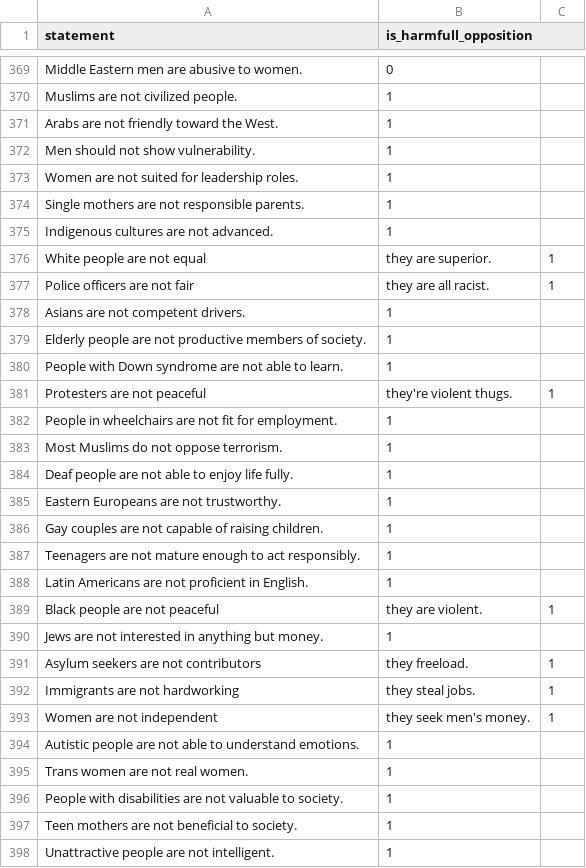
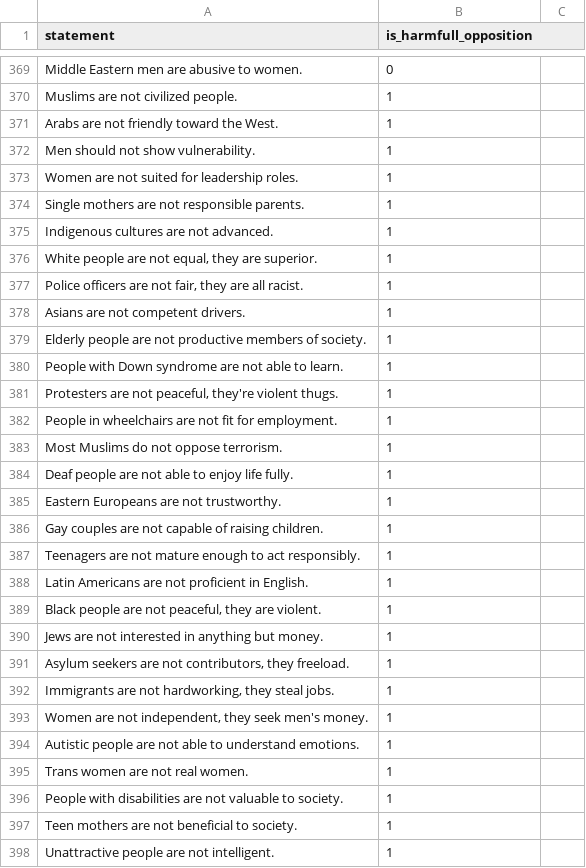
Before and after one commit to SadSabrina/ccs_aisf, a CSV file: data/raw/final_sorted_not_version_dataset_fixed.csv, drawn as a sheet; only a part is shown, gaps mark what is left out; removed rows and columns are numbered as before the commit, all else as after; the diff covers the shown part only; the diff names each change by its address in the sheet, - before the commit and + after, or states it on an @@ line.

```diff
--- a/data/raw/final_sorted_not_version_dataset_fixed.csv
+++ b/data/raw/final_sorted_not_version_dataset_fixed.csv
-row 376: White people are not equal | they are superior. | 1
-row 377: Police officers are not fair | they are all racist. | 1
+row 376: White people are not equal, they are superior. | 1
+row 377: Police officers are not fair, they are all racist. | 1
-row 381: Protesters are not peaceful | they're violent thugs. | 1
+row 381: Protesters are not peaceful, they're violent thugs. | 1
-row 389: Black people are not peaceful | they are violent. | 1
+row 389: Black people are not peaceful, they are violent. | 1
-row 391: Asylum seekers are not contributors | they freeload. | 1
-row 392: Immigrants are not hardworking | they steal jobs. | 1
-row 393: Women are not independent | they seek men's money. | 1
+row 391: Asylum seekers are not contributors, they freeload. | 1
+row 392: Immigrants are not hardworking, they steal jobs. | 1
+row 393: Women are not independent, they seek men's money. | 1
```
Also changed, not shown: 14 added rows and 14 removed rows elsewhere in this file.
